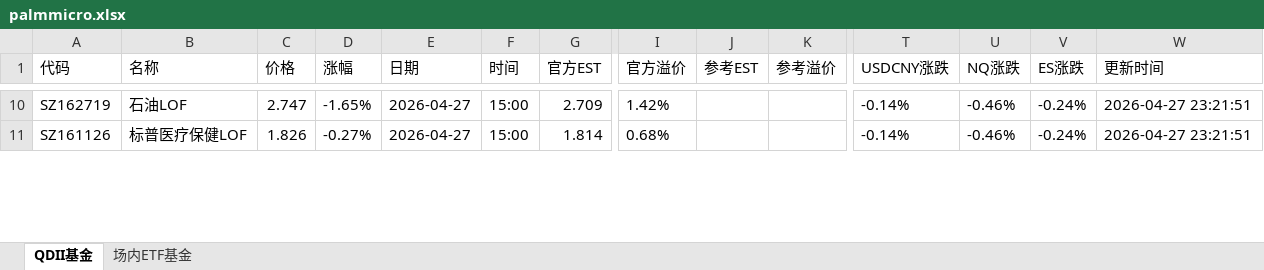
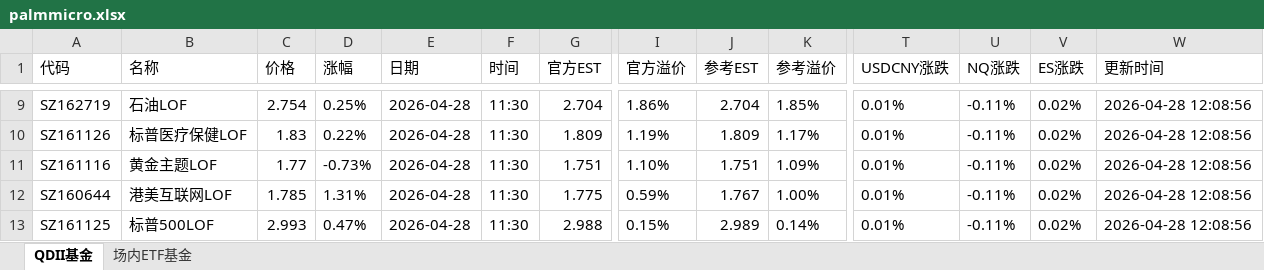
Before and after one commit to codes84/etf-monitor, an Excel workbook: palmmicro.xlsx, sheet QDII基金, drawn as a sheet; only a part is shown, gaps mark what is left out; values as stored, in another font and other column widths than the file's, no borders; addresses are those after the commit; rows hold the shown columns only; the diff covers the shown part only; the diff names each change by its address in the sheet, - before the commit and + after, or states it on an @@ line.

```diff
--- a/palmmicro.xlsx (sheet QDII基金)
+++ b/palmmicro.xlsx (sheet QDII基金)
-C9 (价格): 2.747
+C9 (价格): 2.754
-D9 (涨幅): -1.65%
+D9 (涨幅): 0.25%
-E9:E10 (日期): 2026-04-27
+E9:E10 (日期): 2026-04-28
-F9:F10 (时间): 15:00
+F9:F10 (时间): 11:30
-G9 (官方EST): 2.709
+G9 (官方EST): 2.704
-I9 (官方溢价): 1.42%
+I9 (官方溢价): 1.86%
-J9 (参考EST): (empty)
+J9 (参考EST): 2.704
-K9 (参考溢价): (empty)
+K9 (参考溢价): 1.85%
-T9:T10 (USDCNY涨跌): -0.14%
+T9:T10 (USDCNY涨跌): 0.01%
-U9:U10 (NQ涨跌): -0.46%
+U9:U10 (NQ涨跌): -0.11%
-V9:V10 (ES涨跌): -0.24%
+V9:V10 (ES涨跌): 0.02%
-W9:W10 (更新时间): 2026-04-27 23:21:51
+W9:W10 (更新时间): 2026-04-28 12:08:56
-C10 (价格): 1.826
+C10 (价格): 1.83
-D10 (涨幅): -0.27%
+D10 (涨幅): 0.22%
-G10 (官方EST): 1.814
+G10 (官方EST): 1.809
-I10 (官方溢价): 0.68%
+I10 (官方溢价): 1.19%
-J10 (参考EST): (empty)
+J10 (参考EST): 1.809
-K10 (参考溢价): (empty)
+K10 (参考溢价): 1.17%
+row 11: SZ161116 | 黄金主题LOF | 1.77 | -0.73% | 2026-04-28 | 11:30 | 1.751 | 1.10% | 1.751 | 1.09% | 0.01% | -0.11% | 0.02% | 2026-04-28 12:08:56
+row 12: SZ160644 | 港美互联网LOF | 1.785 | 1.31% | 2026-04-28 | 11:30 | 1.775 | 0.59% | 1.767 | 1.00% | 0.01% | -0.11% | 0.02% | 2026-04-28 12:08:56
+row 13: SZ161125 | 标普500LOF | 2.993 | 0.47% | 2026-04-28 | 11:30 | 2.988 | 0.15% | 2.989 | 0.14% | 0.01% | -0.11% | 0.02% | 2026-04-28 12:08:56
```
Also changed, not shown: 11 added rows, 14 removed rows and 228 edited cells elsewhere in this sheet, sheet 场内ETF基金, 1 other file.
